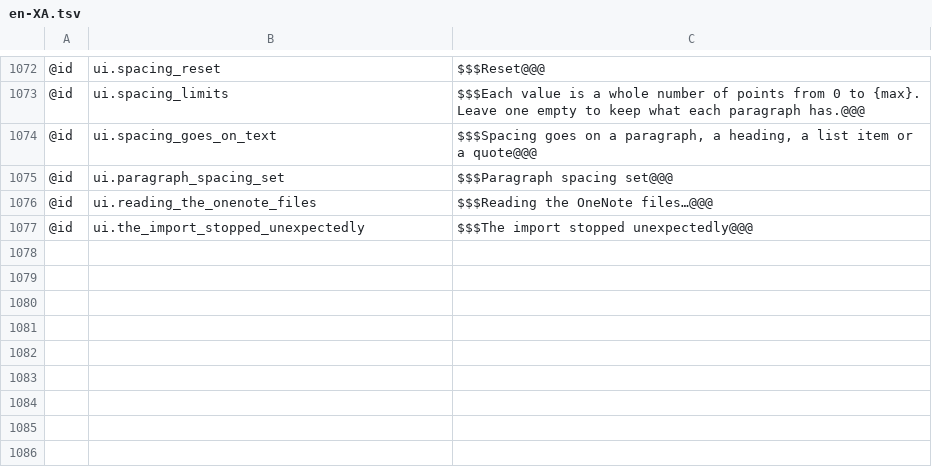
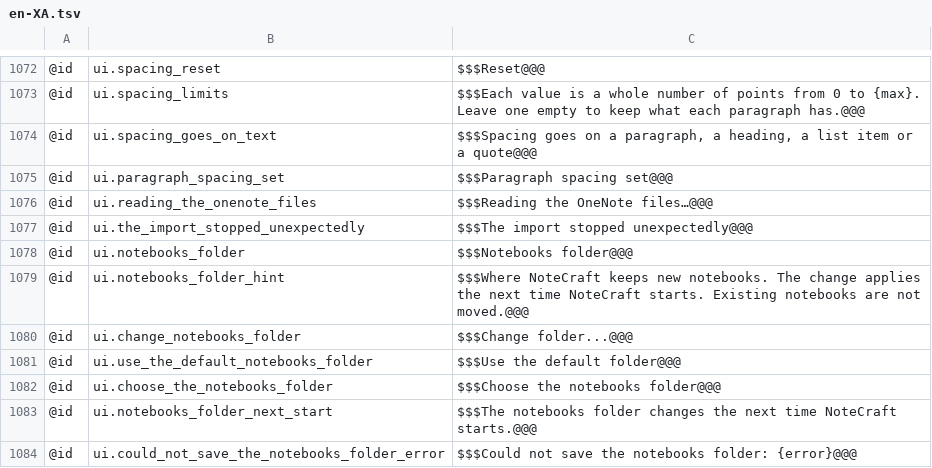
Before and after one commit to AlienTechSoftware/notecraft, a TSV file: i18n/en-XA.tsv, drawn as a sheet; only a part is shown, gaps mark what is left out; the diff names each change by its address in the sheet, - before the commit and + after, or states it on an @@ line.

```diff
--- a/i18n/en-XA.tsv
+++ b/i18n/en-XA.tsv
+row 1078: @id | ui.notebooks_folder | $$$Notebooks folder@@@
+row 1079: @id | ui.notebooks_folder_hint | $$$Where NoteCraft keeps new notebooks. The change applies the next time NoteCraft starts. Existing notebooks are not moved.@@@
+row 1080: @id | ui.change_notebooks_folder | $$$Change folder...@@@
+row 1081: @id | ui.use_the_default_notebooks_folder | $$$Use the default folder@@@
+row 1082: @id | ui.choose_the_notebooks_folder | $$$Choose the notebooks folder@@@
+row 1083: @id | ui.notebooks_folder_next_start | $$$The notebooks folder changes the next time NoteCraft starts.@@@
+row 1084: @id | ui.could_not_save_the_notebooks_folder_error | $$$Could not save the notebooks folder: {error}@@@
```
Also changed, not shown: i18n/ar-XB.tsv, i18n/en.tsv, 3 other files.
